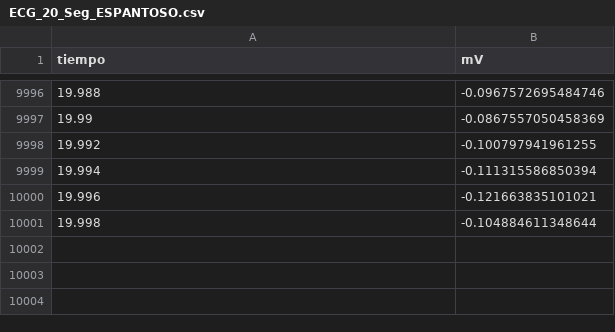
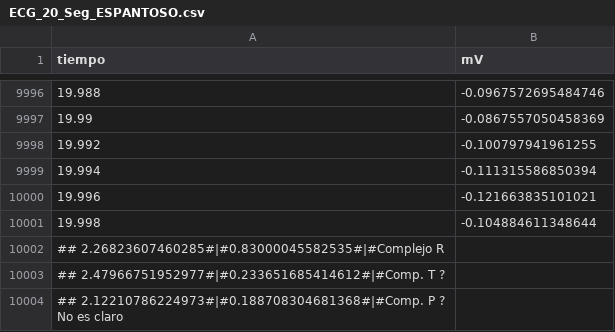
Before and after one commit to tresvi/ECG, a CSV file: Soft/ECGViewer/ECGViewer/Archivos_CSV/ECG_20_Seg_ESPANTOSO.csv, drawn as a sheet; only a part is shown, gaps mark what is left out; the diff names each change by its address in the sheet, - before the commit and + after, or states it on an @@ line.

```diff
--- a/Soft/ECGViewer/ECGViewer/Archivos_CSV/ECG_20_Seg_ESPANTOSO.csv
+++ b/Soft/ECGViewer/ECGViewer/Archivos_CSV/ECG_20_Seg_ESPANTOSO.csv
+row 10002: ## 2.26823607460285#|#0.83000045582535#|#Complejo R
+row 10003: ## 2.47966751952977#|#0.233651685414612#|#Comp. T ?
+row 10004: ## 2.12210786224973#|#0.188708304681368#|#Comp. P ? No es claro
```
Also changed, not shown: 7 other files.
